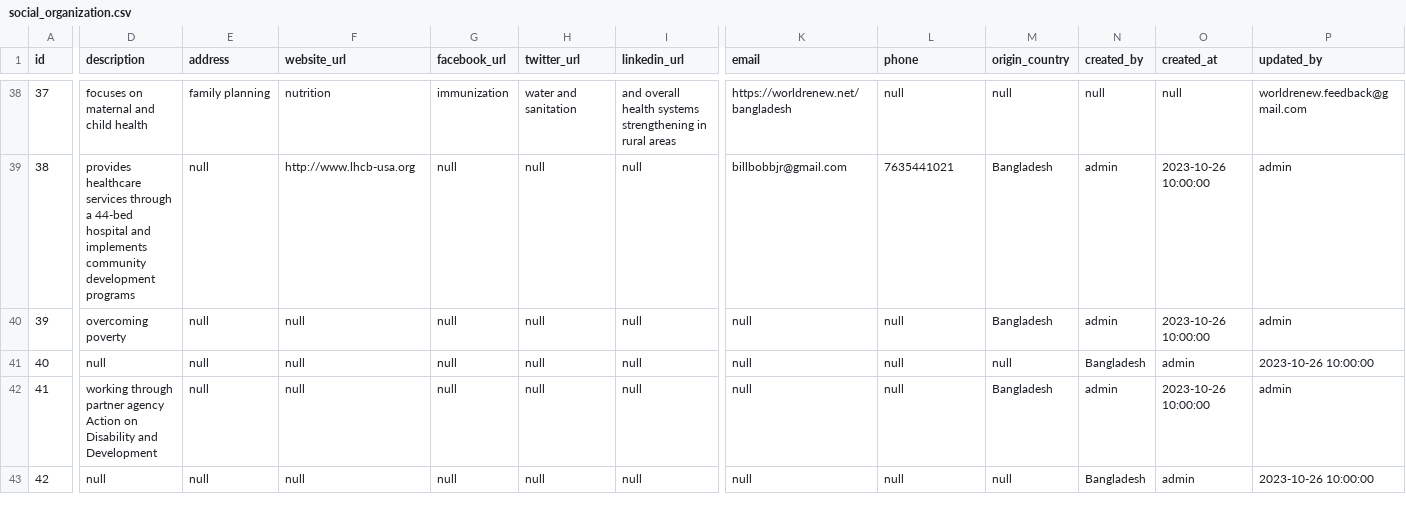
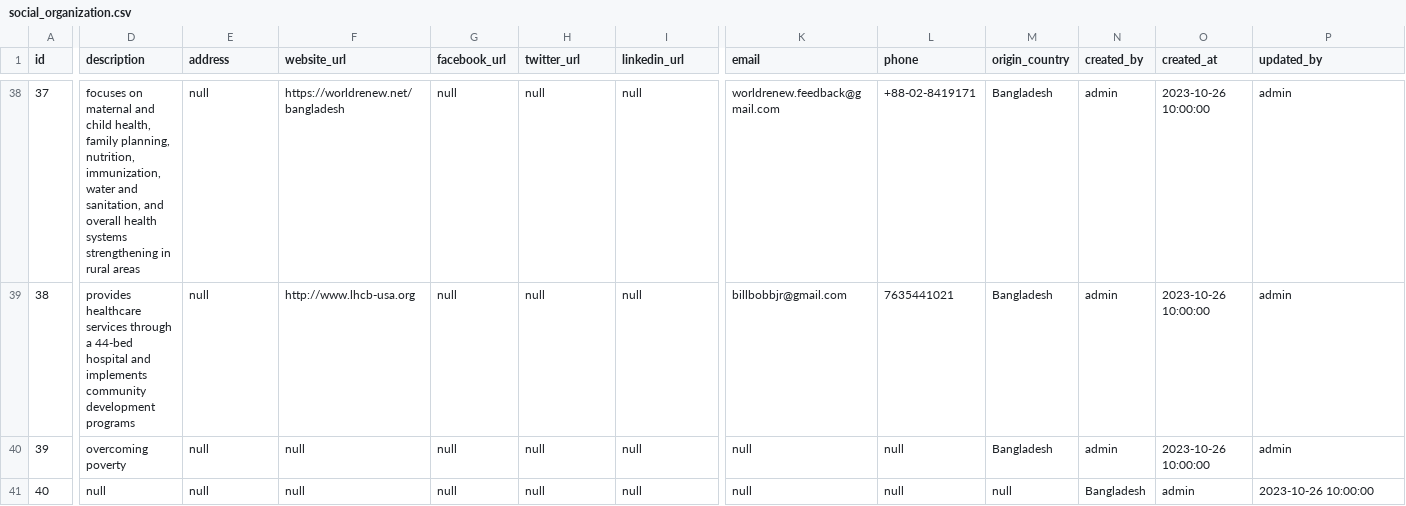
Before and after one commit to Cipher-Text/open-care-backend, a CSV file: src/main/resources/db/changelog/v-0.1.0/seeds/social_organization.csv, drawn as a sheet; only a part is shown, gaps mark what is left out; the shorter side is filled out with more unchanged rows; the diff covers the shown part only; the diff names each change by its address in the sheet, - before the commit and + after, or states it on an @@ line.

```diff
--- a/src/main/resources/db/changelog/v-0.1.0/seeds/social_organization.csv
+++ b/src/main/resources/db/changelog/v-0.1.0/seeds/social_organization.csv
-D38 (description): …and child health
+D38 (description): …and child health, family planning, nutrition, immunization, water and sanitation, and overall health systems strengthening in rural areas
-E38 (address): family planning
+E38 (address): null
-F38 (website_url): nutrition
+F38 (website_url): https://worldrenew.net/bangladesh
-G38 (facebook_url): immunization
+G38 (facebook_url): null
-H38 (twitter_url): water and sanitation
+H38 (twitter_url): null
-I38 (linkedin_url): and overall health systems strengthening in rural areas
+I38 (linkedin_url): null
-K38 (email): https://worldrenew.net/bangladesh
+K38 (email): worldrenew.feedback@gmail.com
-L38 (phone): null
+L38 (phone): +88-02-8419171
-M38 (origin_country): null
+M38 (origin_country): Bangladesh
-N38 (created_by): null
+N38 (created_by): admin
-O38 (created_at): null
+O38 (created_at): 2023-10-26 10:00:00
-P38 (updated_by): worldrenew.feedback@gmail.com
+P38 (updated_by): admin
```
Also changed, not shown: 111 edited cells elsewhere in this file.
